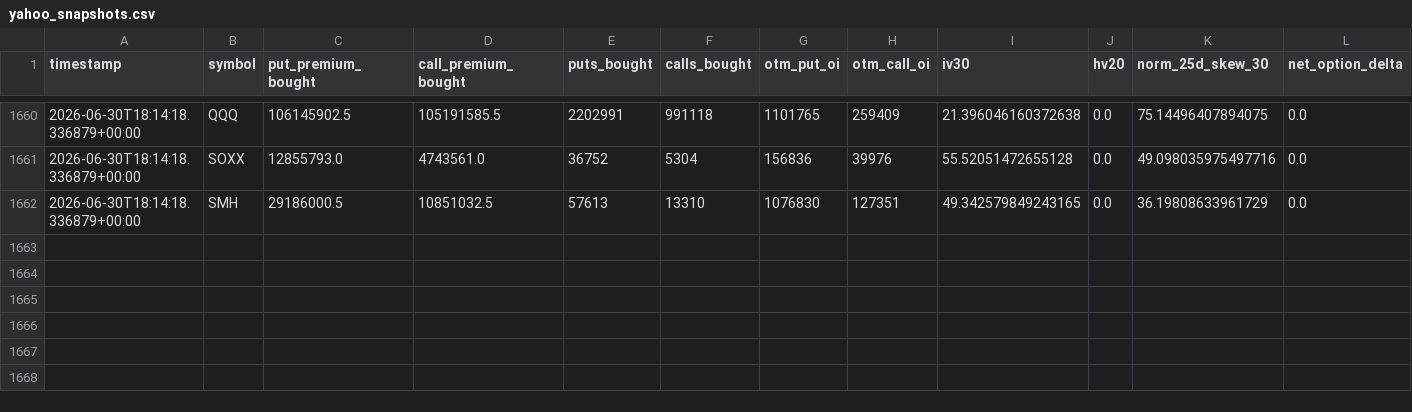
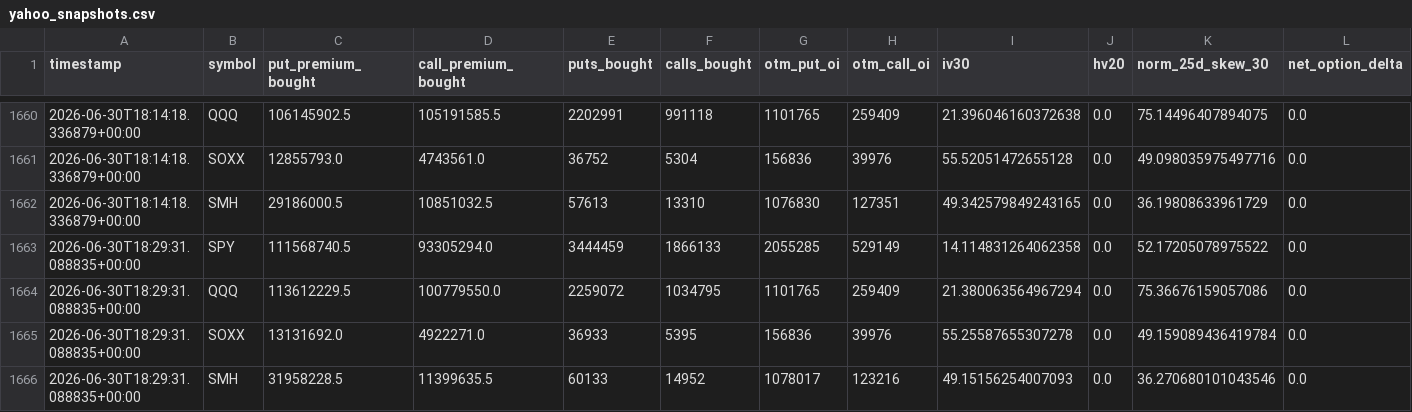
Before and after one commit to prosaiclee/options-risk-alert, a CSV file: data/yahoo_snapshots.csv, drawn as a sheet; only a part is shown, gaps mark what is left out; rows hold the shown columns only; the diff names each change by its address in the sheet, - before the commit and + after, or states it on an @@ line.

Commit message:
chore: refresh options dashboard (mac mini)

```diff
--- a/data/yahoo_snapshots.csv
+++ b/data/yahoo_snapshots.csv
+row 1663: 2026-06-30T18:29:31.088835+00:00 | SPY | 111568740.5 | 93305294.0 | 3444459 | 1866133 | 2055285 | 529149 | 14.114831264062358 | 0.0 | 52.17205078975522 | 0.0
+row 1664: 2026-06-30T18:29:31.088835+00:00 | QQQ | 113612229.5 | 100779550.0 | 2259072 | 1034795 | 1101765 | 259409 | 21.380063564967294 | 0.0 | 75.36676159057086 | 0.0
+row 1665: 2026-06-30T18:29:31.088835+00:00 | SOXX | 13131692.0 | 4922271.0 | 36933 | 5395 | 156836 | 39976 | 55.25587655307278 | 0.0 | 49.159089436419784 | 0.0
+row 1666: 2026-06-30T18:29:31.088835+00:00 | SMH | 31958228.5 | 11399635.5 | 60133 | 14952 | 1078017 | 123216 | 49.15156254007093 | 0.0 | 36.270680101043546 | 0.0
```
Also changed, not shown: 2 other files.
